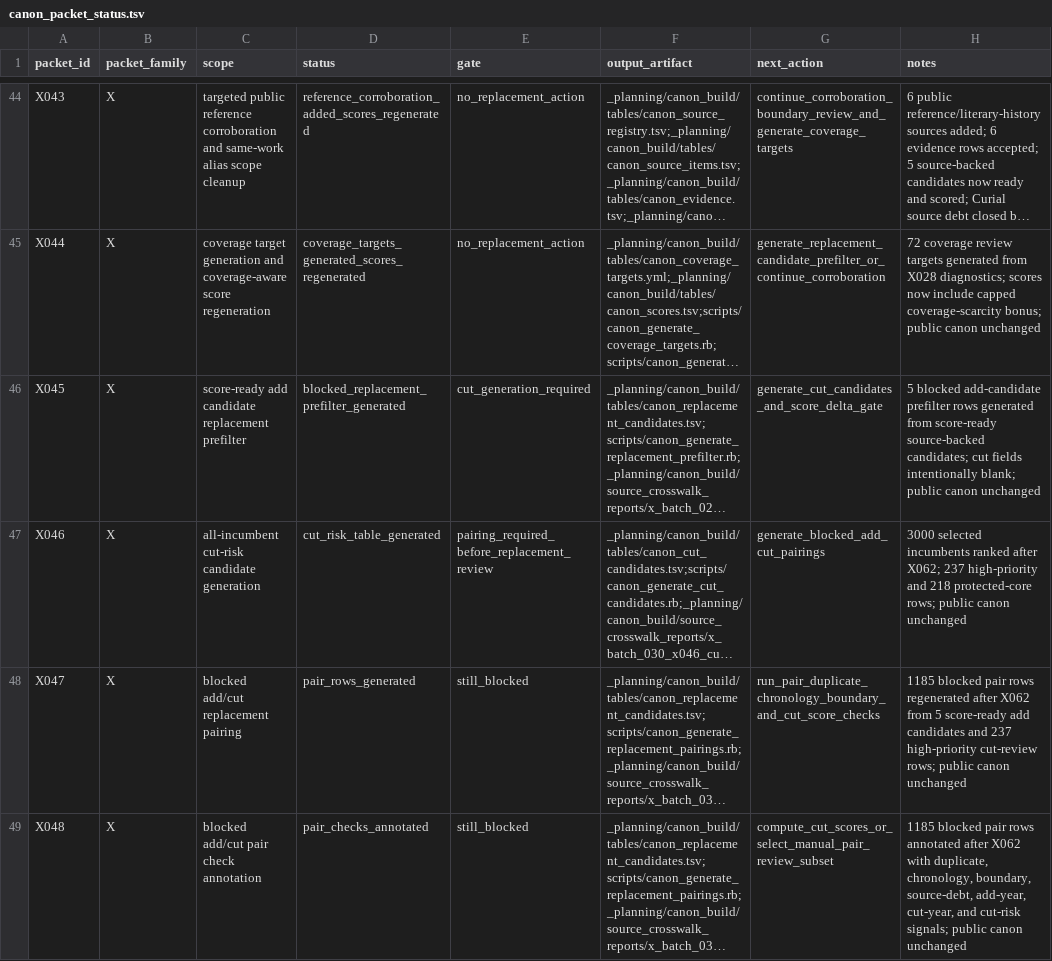
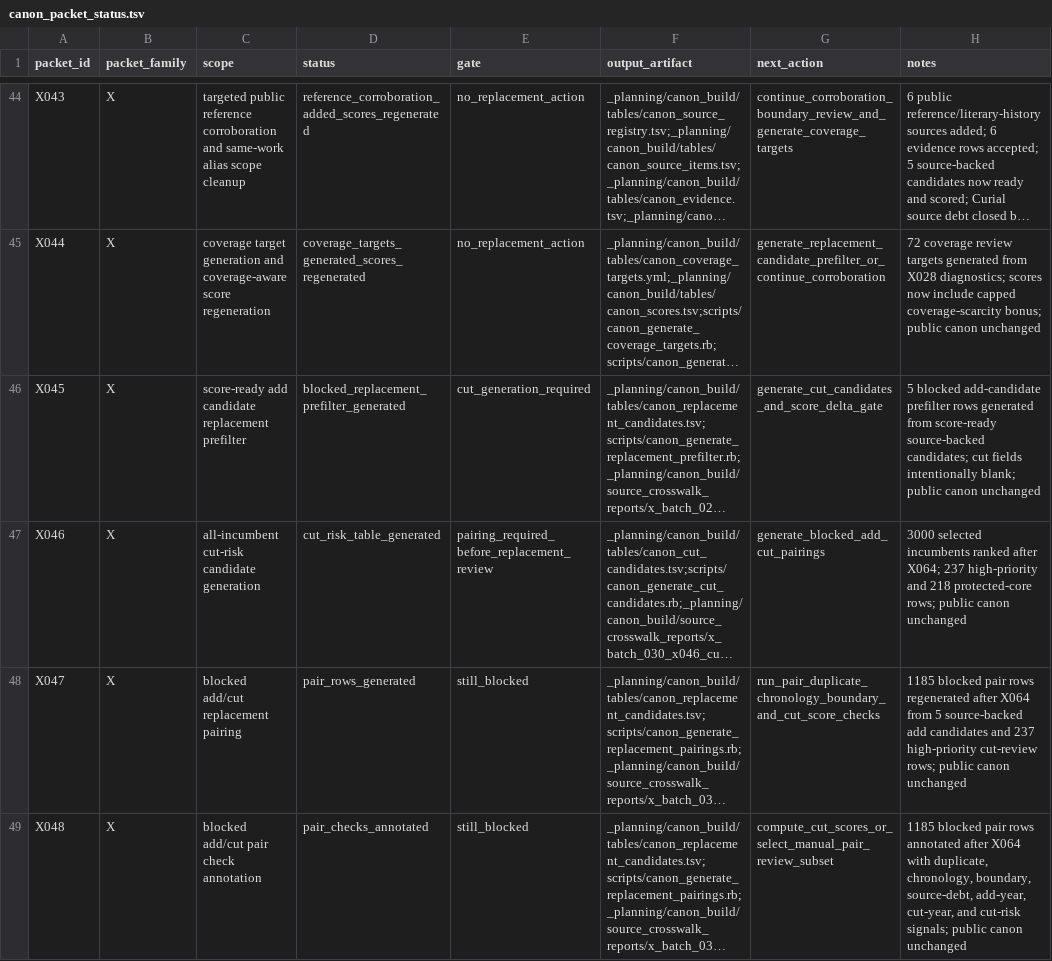
Before and after one commit to benjaminkramer50/benjaminkramer50.github.io, a TSV file: _planning/canon_build/tables/canon_packet_status.tsv, drawn as a sheet; only a part is shown, gaps mark what is left out; long unchanged cells end in …; the diff covers the shown part only; the diff names each change by its address in the sheet, - before the commit and + after, or states it on an @@ line.

```diff
--- a/_planning/canon_build/tables/canon_packet_status.tsv
+++ b/_planning/canon_build/tables/canon_packet_status.tsv
-H47 (notes): …ranked after X062; 237 high-priority…
+H47 (notes): …ranked after X064; 237 high-priority…
-H48 (notes): …regenerated after X062 from 5 score-ready add candidates…
+H48 (notes): …regenerated after X064 from 5 source-backed add candidates…
-H49 (notes): …annotated after X062 with duplicate,…
+H49 (notes): …annotated after X064 with duplicate,…
```
Also changed, not shown: 1 added row and 6 edited cells elsewhere in this file, _planning/canon_build/tables/canon_cut_review_work_orders.tsv, _planning/canon_build/tables/canon_cut_side_post_x058_action_queue.tsv, 25 other files.
